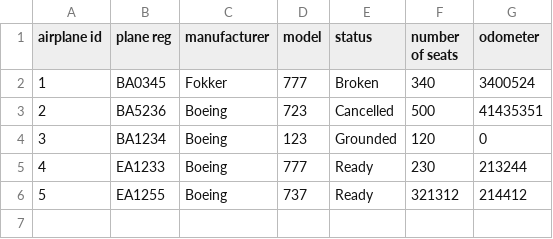
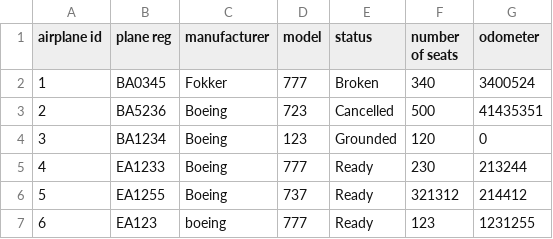
Before and after one commit to TheRobertSnow/HR_Dropouts, a CSV file: NaN_Air/DataFiles/airplane.csv, drawn as a sheet.

```diff
--- a/NaN_Air/DataFiles/airplane.csv
+++ b/NaN_Air/DataFiles/airplane.csv
@@ -6 +6,2 @@ airplane id,plane reg,manufacturer,model,status,number of seats,odometer
 5,EA1255,Boeing,737,Ready,321312,214412
+6,EA123,boeing,777,Ready,123,1231255
```
Also changed, not shown: 2 other files.
